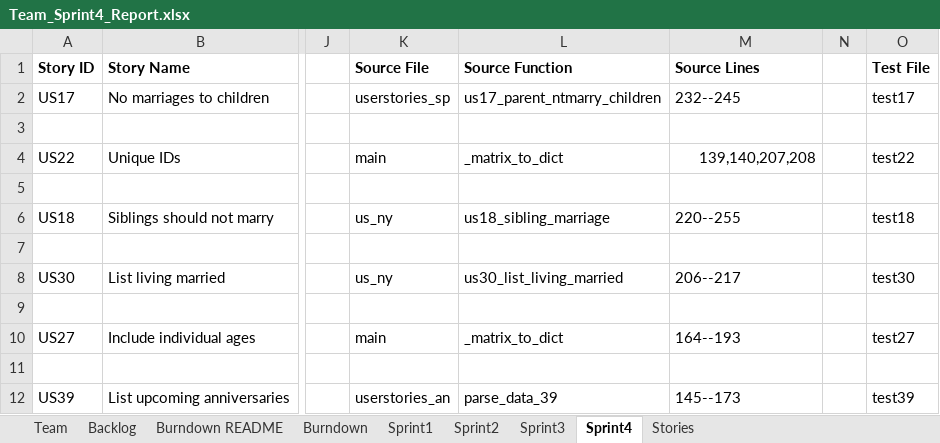
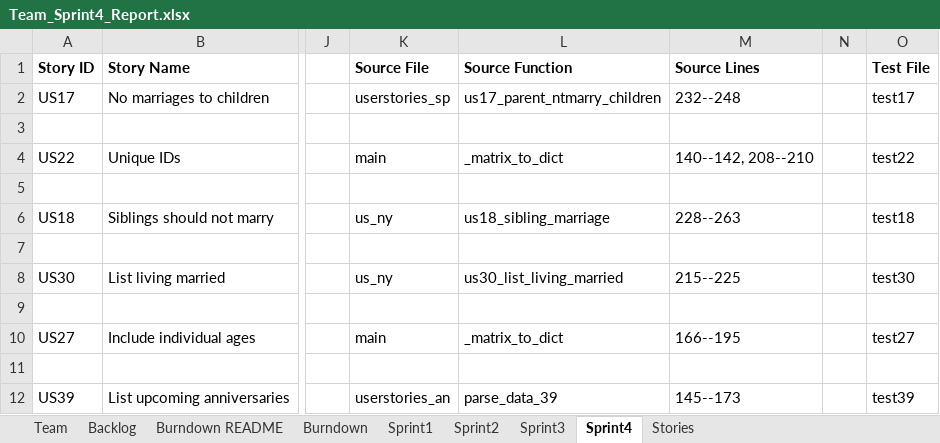
Before and after one commit to ashish2110/ssw555tmashishningrohnitshivani2019Spring, an Excel workbook: documents/Team_Sprint4_Report.xlsx, sheet Sprint4, drawn as a sheet; only a part is shown, gaps mark what is left out; values as stored, in another font and other column widths than the file's, no borders; the diff names each change by its address in the sheet, - before the commit and + after, or states it on an @@ line.

Commit message:
Update text output file and sprint 4 report accordingly.

```diff
--- a/documents/Team_Sprint4_Report.xlsx (sheet Sprint4)
+++ b/documents/Team_Sprint4_Report.xlsx (sheet Sprint4)
-M2 (Source Lines): 232--245
+M2 (Source Lines): 232--248
-M4 (Source Lines): 139,140,207,208
+M4 (Source Lines): 140--142, 208--210
-M6 (Source Lines): 220--255
+M6 (Source Lines): 228--263
-M8 (Source Lines): 206--217
+M8 (Source Lines): 215--225
-M10 (Source Lines): 164--193
+M10 (Source Lines): 166--195
```
Also changed, not shown: 1 other file.
